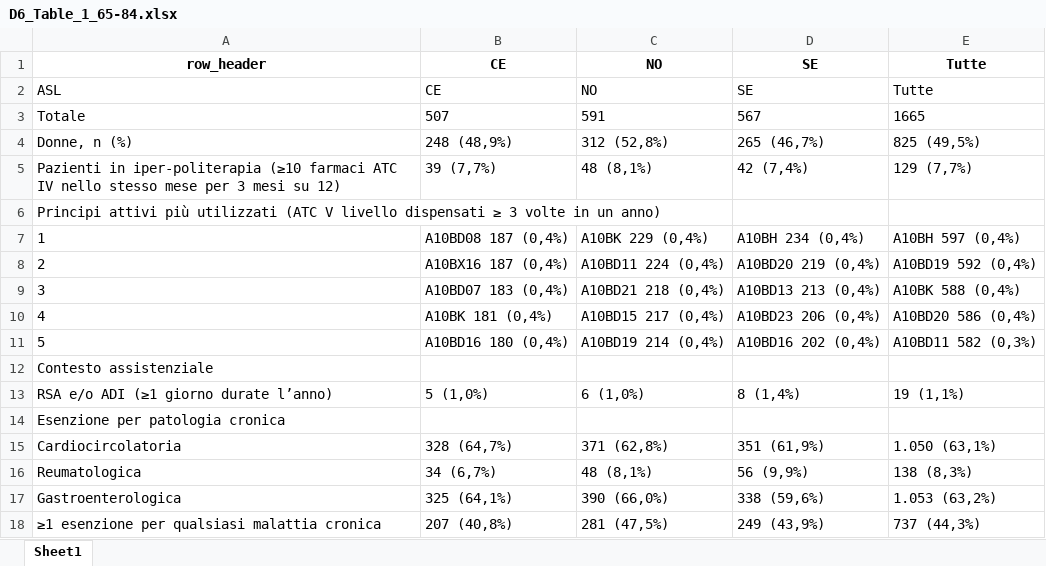
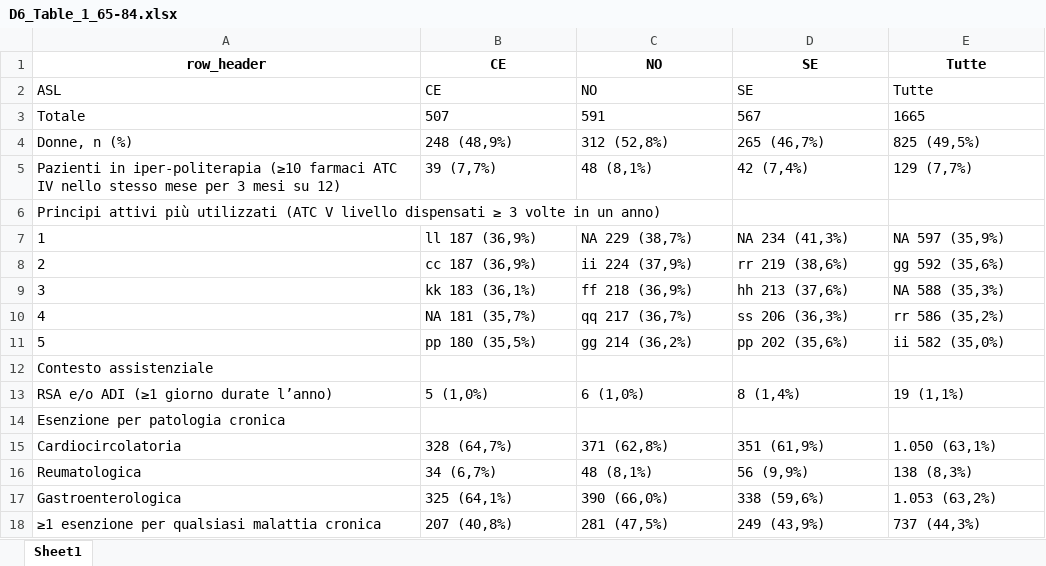
Before and after one commit to CentroRegionaleFVToscana/politerapia, an Excel workbook: i_test/test_D6_Tabella_1_fasciaeta_2025/g_output/D6_Table_1_65-84.xlsx, sheet Sheet1, drawn as a sheet; values as stored, in another font and other column widths than the file's, no borders; the diff names each change by its address in the sheet, - before the commit and + after, or states it on an @@ line.

```diff
--- a/i_test/test_D6_Tabella_1_fasciaeta_2025/g_output/D6_Table_1_65-84.xlsx (sheet Sheet1)
+++ b/i_test/test_D6_Tabella_1_fasciaeta_2025/g_output/D6_Table_1_65-84.xlsx (sheet Sheet1)
-B7: A10BD08 187 (0,4%)
+B7: ll 187 (36,9%)
-C7: A10BK 229 (0,4%)
+C7: NA 229 (38,7%)
-D7: A10BH 234 (0,4%)
+D7: NA 234 (41,3%)
-E7: A10BH 597 (0,4%)
+E7: NA 597 (35,9%)
-B8: A10BX16 187 (0,4%)
+B8: cc 187 (36,9%)
-C8: A10BD11 224 (0,4%)
+C8: ii 224 (37,9%)
-D8: A10BD20 219 (0,4%)
+D8: rr 219 (38,6%)
-E8: A10BD19 592 (0,4%)
+E8: gg 592 (35,6%)
-B9: A10BD07 183 (0,4%)
+B9: kk 183 (36,1%)
-C9: A10BD21 218 (0,4%)
+C9: ff 218 (36,9%)
-D9: A10BD13 213 (0,4%)
+D9: hh 213 (37,6%)
-E9: A10BK 588 (0,4%)
+E9: NA 588 (35,3%)
-B10: A10BK 181 (0,4%)
+B10: NA 181 (35,7%)
-C10: A10BD15 217 (0,4%)
+C10: qq 217 (36,7%)
-D10: A10BD23 206 (0,4%)
+D10: ss 206 (36,3%)
-E10: A10BD20 586 (0,4%)
+E10: rr 586 (35,2%)
-B11: A10BD16 180 (0,4%)
+B11: pp 180 (35,5%)
-C11: A10BD19 214 (0,4%)
+C11: gg 214 (36,2%)
-D11: A10BD16 202 (0,4%)
+D11: pp 202 (35,6%)
-E11: A10BD11 582 (0,3%)
+E11: ii 582 (35,0%)
```
Also changed, not shown: i_test/test_D6_Tabella_1_fasciaeta_2025/g_output/D6_Table_1_40-64.xlsx, i_test/test_D6_Tabella_1_fasciaeta_2025/g_output/D6_Table_1_85+.xlsx, 21 other files.
